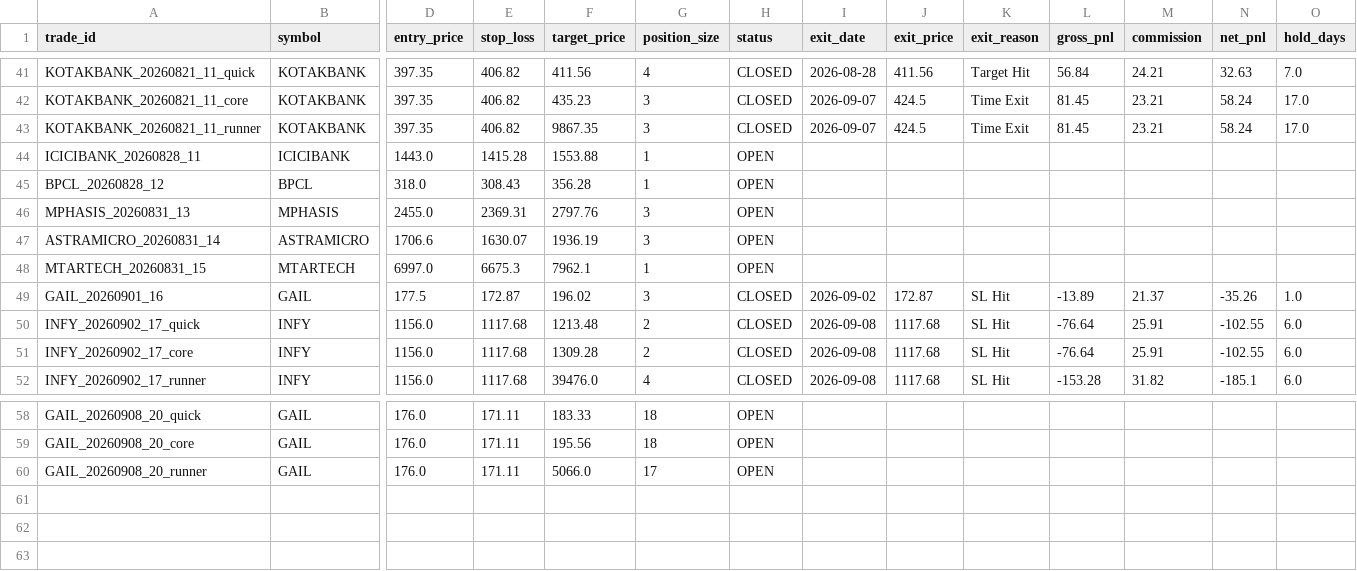
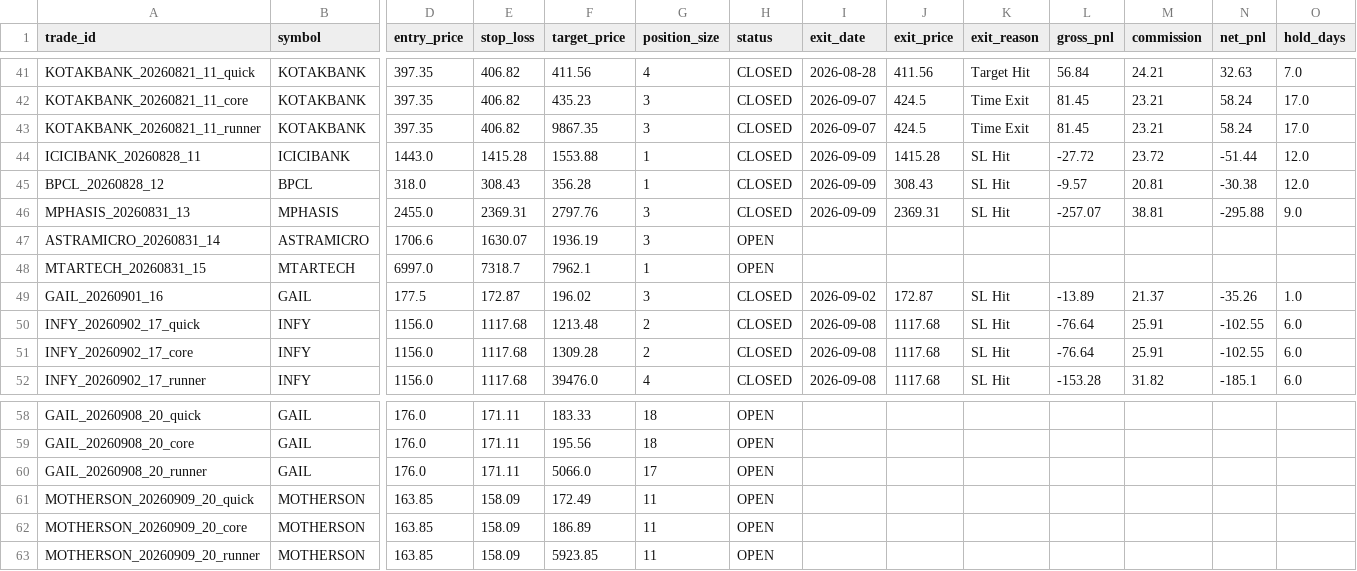
Before and after one commit to tanmaykaper/Paper-Trading-Bot, a CSV file: paper_trades.csv, drawn as a sheet; only a part is shown, gaps mark what is left out; rows hold the shown columns only; the diff names each change by its address in the sheet, - before the commit and + after, or states it on an @@ line.

```diff
--- a/paper_trades.csv
+++ b/paper_trades.csv
-H44:H46 (status): OPEN
+H44:H46 (status): CLOSED
-I44:I46 (exit_date): (empty)
+I44:I46 (exit_date): 2026-09-09
-J44 (exit_price): (empty)
+J44 (exit_price): 1415.28
-K44:K46 (exit_reason): (empty)
+K44:K46 (exit_reason): SL Hit
-L44 (gross_pnl): (empty)
+L44 (gross_pnl): -27.72
-M44 (commission): (empty)
+M44 (commission): 23.72
-N44 (net_pnl): (empty)
+N44 (net_pnl): -51.44
-O44:O45 (hold_days): (empty)
+O44:O45 (hold_days): 12.0
-J45 (exit_price): (empty)
+J45 (exit_price): 308.43
-L45 (gross_pnl): (empty)
+L45 (gross_pnl): -9.57
-M45 (commission): (empty)
+M45 (commission): 20.81
-N45 (net_pnl): (empty)
+N45 (net_pnl): -30.38
-J46 (exit_price): (empty)
+J46 (exit_price): 2369.31
-L46 (gross_pnl): (empty)
+L46 (gross_pnl): -257.07
-M46 (commission): (empty)
+M46 (commission): 38.81
-N46 (net_pnl): (empty)
+N46 (net_pnl): -295.88
-O46 (hold_days): (empty)
+O46 (hold_days): 9.0
-E48 (stop_loss): 6675.3
+E48 (stop_loss): 7318.7
+row 61: MOTHERSON_20260909_20_quick | MOTHERSON | 163.85 | 158.09 | 172.49 | 11 | OPEN
+row 62: MOTHERSON_20260909_20_core | MOTHERSON | 163.85 | 158.09 | 186.89 | 11 | OPEN
+row 63: MOTHERSON_20260909_20_runner | MOTHERSON | 163.85 | 158.09 | 5923.85 | 11 | OPEN
```
Also changed, not shown: daily_equity.csv.
